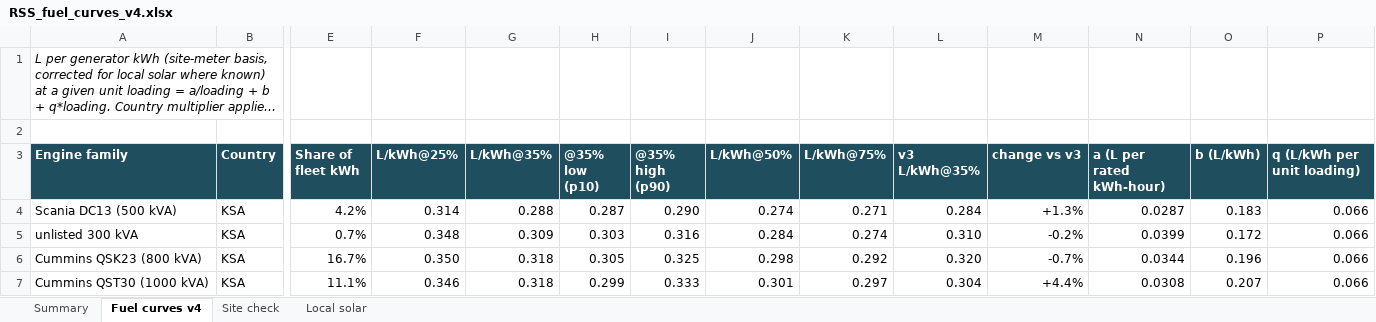
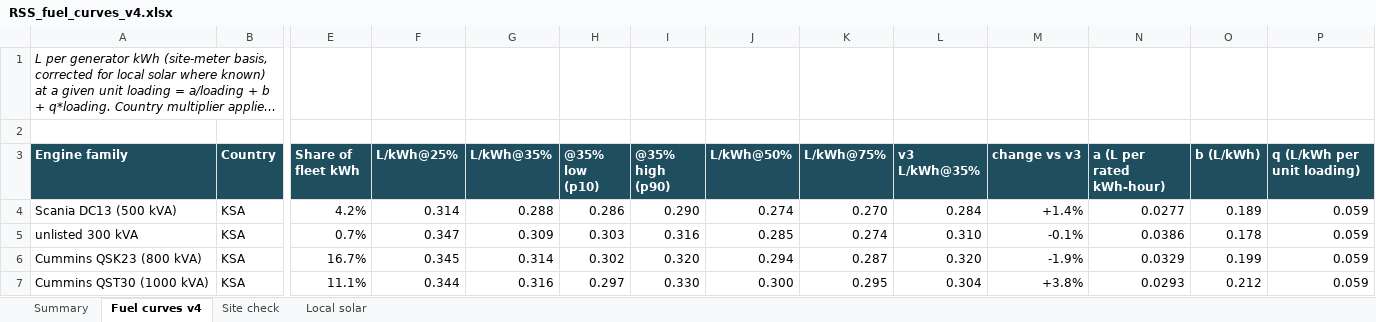
Before and after one commit to imrannit-1987/rss-hybrid-model, an Excel workbook: outputs/RSS_fuel_curves_v4.xlsx, sheet Fuel curves v4, drawn as a sheet; only a part is shown, gaps mark what is left out; long unchanged cells end in …; values as stored, in another font and other column widths than the file's, no borders; the diff covers the shown part only; the diff names each change by its address in the sheet, - before the commit and + after, or states it on an @@ line.

```diff
--- a/outputs/RSS_fuel_curves_v4.xlsx (sheet Fuel curves v4)
+++ b/outputs/RSS_fuel_curves_v4.xlsx (sheet Fuel curves v4)
-H4 (@35% low (p10)): 0.287
+H4 (@35% low (p10)): 0.286
-K4 (L/kWh@75%): 0.271
+K4 (L/kWh@75%): 0.270
-M4 (change vs v3): +1.3%
+M4 (change vs v3): +1.4%
-N4 (a (L per rated kWh-hour)): 0.0287
+N4 (a (L per rated kWh-hour)): 0.0277
-O4 (b (L/kWh)): 0.183
+O4 (b (L/kWh)): 0.189
-P4:P7 (q (L/kWh per unit loading)): 0.066
+P4:P7 (q (L/kWh per unit loading)): 0.059
-F5 (L/kWh@25%): 0.348
+F5 (L/kWh@25%): 0.347
-J5 (L/kWh@50%): 0.284
+J5 (L/kWh@50%): 0.285
-M5 (change vs v3): -0.2%
+M5 (change vs v3): -0.1%
-N5 (a (L per rated kWh-hour)): 0.0399
+N5 (a (L per rated kWh-hour)): 0.0386
-O5 (b (L/kWh)): 0.172
+O5 (b (L/kWh)): 0.178
-F6 (L/kWh@25%): 0.350
+F6 (L/kWh@25%): 0.345
-G6 (L/kWh@35%): 0.318
+G6 (L/kWh@35%): 0.314
-H6 (@35% low (p10)): 0.305
+H6 (@35% low (p10)): 0.302
-I6 (@35% high (p90)): 0.325
+I6 (@35% high (p90)): 0.320
-J6 (L/kWh@50%): 0.298
+J6 (L/kWh@50%): 0.294
-K6 (L/kWh@75%): 0.292
+K6 (L/kWh@75%): 0.287
-M6 (change vs v3): -0.7%
+M6 (change vs v3): -1.9%
-N6 (a (L per rated kWh-hour)): 0.0344
+N6 (a (L per rated kWh-hour)): 0.0329
-O6 (b (L/kWh)): 0.196
+O6 (b (L/kWh)): 0.199
-F7 (L/kWh@25%): 0.346
+F7 (L/kWh@25%): 0.344
-G7 (L/kWh@35%): 0.318
+G7 (L/kWh@35%): 0.316
-H7 (@35% low (p10)): 0.299
+H7 (@35% low (p10)): 0.297
-I7 (@35% high (p90)): 0.333
+I7 (@35% high (p90)): 0.330
-J7 (L/kWh@50%): 0.301
+J7 (L/kWh@50%): 0.300
-K7 (L/kWh@75%): 0.297
+K7 (L/kWh@75%): 0.295
-M7 (change vs v3): +4.4%
+M7 (change vs v3): +3.8%
-N7 (a (L per rated kWh-hour)): 0.0308
+N7 (a (L per rated kWh-hour)): 0.0293
-O7 (b (L/kWh)): 0.207
+O7 (b (L/kWh)): 0.212
```
Also changed, not shown: 4 added rows, 4 removed rows and 234 edited cells elsewhere in this sheet, sheet Site check, sheet Summary, 10 other files.
